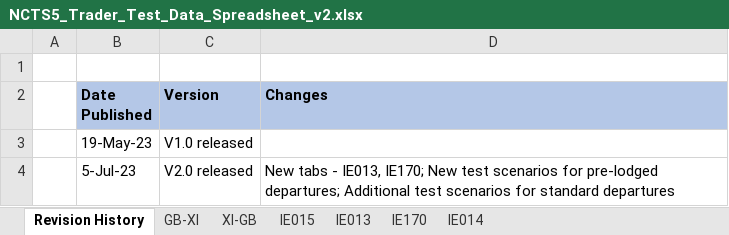
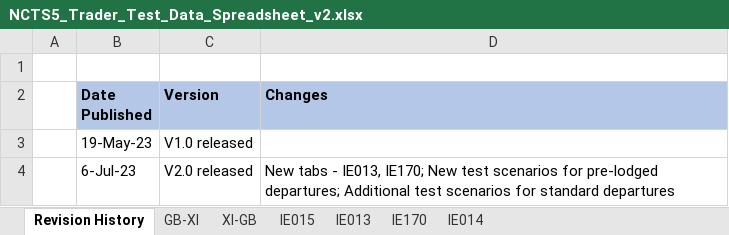
Before and after one commit to hmrc/ctc-traders-phase5-testing-guide, an Excel workbook: source/downloads/ncts5-trader-test-pack/NCTS5_Trader_Test_Data_Spreadsheet_v2.xlsx, sheet Revision History, drawn as a sheet; values as stored, in another font and other column widths than the file's, no borders; the diff names each change by its address in the sheet, - before the commit and + after, or states it on an @@ line.

```diff
--- a/source/downloads/ncts5-trader-test-pack/NCTS5_Trader_Test_Data_Spreadsheet_v2.xlsx (sheet Revision History)
+++ b/source/downloads/ncts5-trader-test-pack/NCTS5_Trader_Test_Data_Spreadsheet_v2.xlsx (sheet Revision History)
-B4 (Date Published): 5-Jul-23
+B4 (Date Published): 6-Jul-23
```
Also changed, not shown: sheet XI-GB, sheet GB-XI, sheet IE013, sheet IE014, 1 other file.
